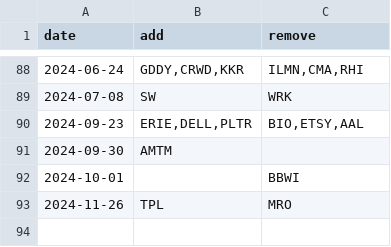
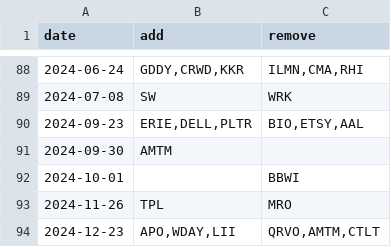
Before and after one commit to fja05680/sp500, a CSV file: sp500_changes_since_2019.csv, drawn as a sheet; only a part is shown, gaps mark what is left out; the diff names each change by its address in the sheet, - before the commit and + after, or states it on an @@ line.

```diff
--- a/sp500_changes_since_2019.csv
+++ b/sp500_changes_since_2019.csv
+row 94: 2024-12-23 | APO,WDAY,LII | QRVO,AMTM,CTLT
```
Also changed, not shown: sp500_ticker_start_end.csv, 5 other files.
